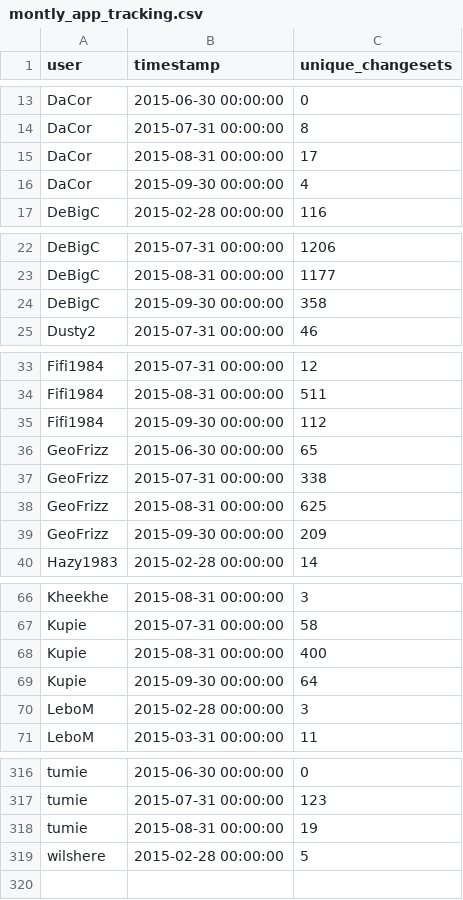
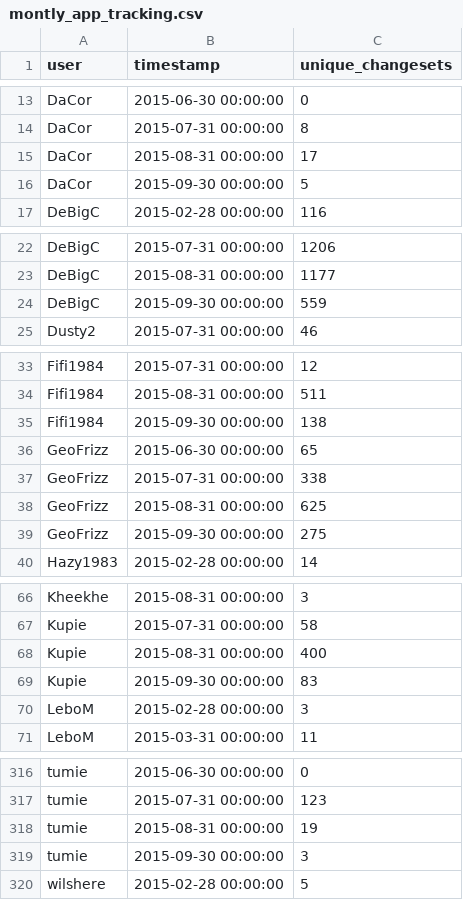
Before and after one commit to rustyb/osm-meta-util, a CSV file: montly_app_tracking.csv, drawn as a sheet; only a part is shown, gaps mark what is left out; the diff covers the shown part only.

```diff
--- a/montly_app_tracking.csv
+++ b/montly_app_tracking.csv
@@ -15,3 +15,3 @@ DaCor,2015-07-31 00:00:00,8
 DaCor,2015-08-31 00:00:00,17
-DaCor,2015-09-30 00:00:00,4
+DaCor,2015-09-30 00:00:00,5
 DeBigC,2015-02-28 00:00:00,116
@@ -23,3 +23,3 @@ DeBigC,2015-07-31 00:00:00,1206
 DeBigC,2015-08-31 00:00:00,1177
-DeBigC,2015-09-30 00:00:00,358
+DeBigC,2015-09-30 00:00:00,559
 Dusty2,2015-07-31 00:00:00,46
@@ -34,3 +34,3 @@ Fifi1984,2015-07-31 00:00:00,12
 Fifi1984,2015-08-31 00:00:00,511
-Fifi1984,2015-09-30 00:00:00,112
+Fifi1984,2015-09-30 00:00:00,138
 GeoFrizz,2015-06-30 00:00:00,65
@@ -38,3 +38,3 @@ GeoFrizz,2015-07-31 00:00:00,338
 GeoFrizz,2015-08-31 00:00:00,625
-GeoFrizz,2015-09-30 00:00:00,209
+GeoFrizz,2015-09-30 00:00:00,275
 Hazy1983,2015-02-28 00:00:00,14
@@ -68,3 +68,3 @@ Kupie,2015-07-31 00:00:00,58
 Kupie,2015-08-31 00:00:00,400
-Kupie,2015-09-30 00:00:00,64
+Kupie,2015-09-30 00:00:00,83
 LeboM,2015-02-28 00:00:00,3
@@ -318,2 +318,3 @@ tumie,2015-07-31 00:00:00,123
 tumie,2015-08-31 00:00:00,19
+tumie,2015-09-30 00:00:00,3
 wilshere,2015-02-28 00:00:00,5
```
Also changed, not shown: 16 edited cells elsewhere in this file, app_total_edits_by_type.csv, csv/district_rannking.csv, 1 other file.
